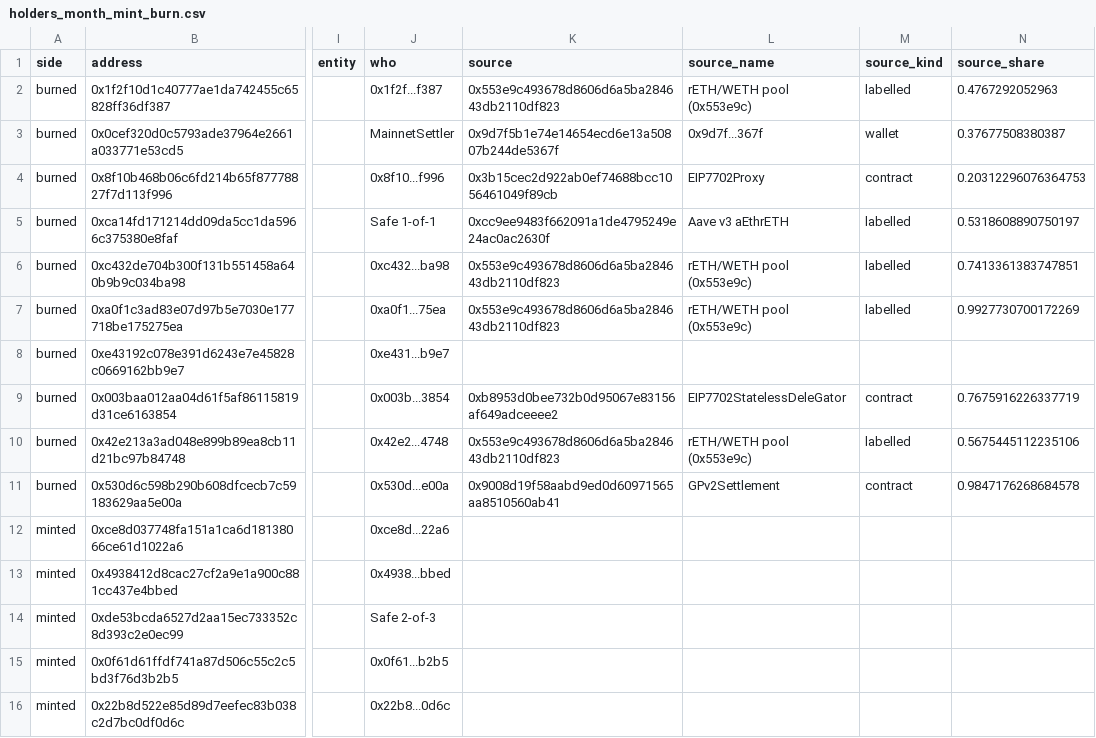
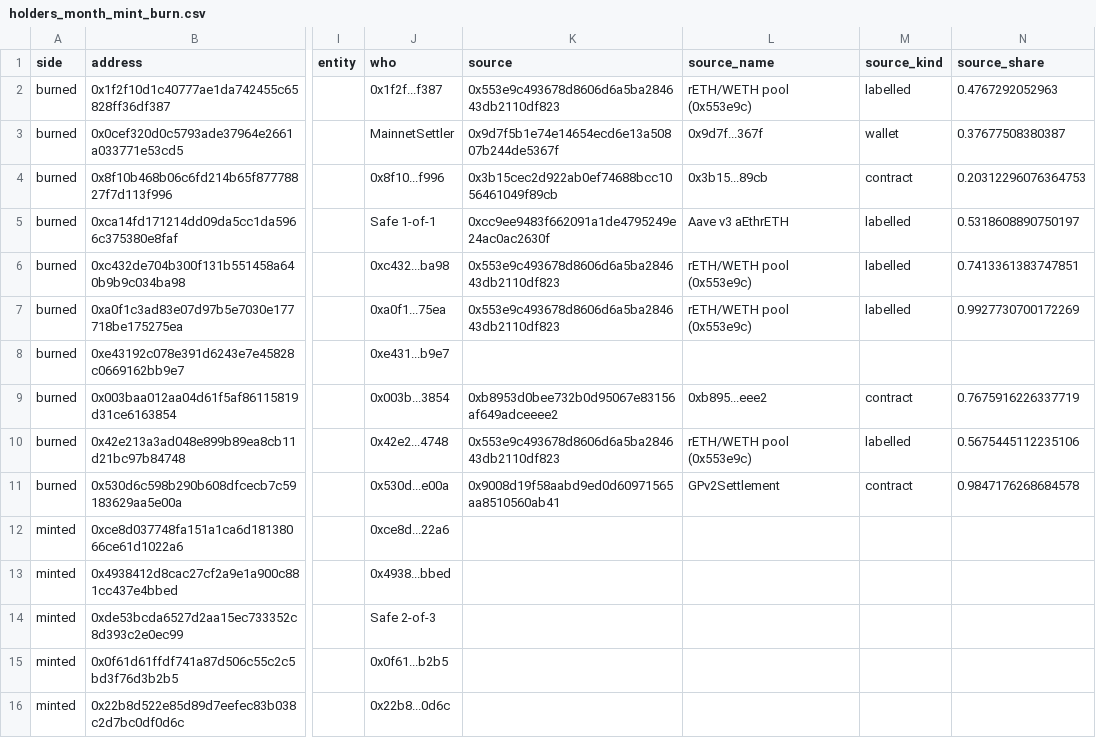
Before and after one commit to NishikawaButterfly/reth-competitiveness-study, a CSV file: reth_study/holders_month_mint_burn.csv, drawn as a sheet; only a part is shown, gaps mark what is left out; the diff names each change by its address in the sheet, - before the commit and + after, or states it on an @@ line.

```diff
--- a/reth_study/holders_month_mint_burn.csv
+++ b/reth_study/holders_month_mint_burn.csv
-L4 (source_name): EIP7702Proxy
+L4 (source_name): 0x3b15...89cb
-L9 (source_name): EIP7702StatelessDeleGator
+L9 (source_name): 0xb895...eee2
```
Also changed, not shown: reth_study/holders_counterparties.csv, reth_study/holders_month_counterparties.csv, 6 other files.
